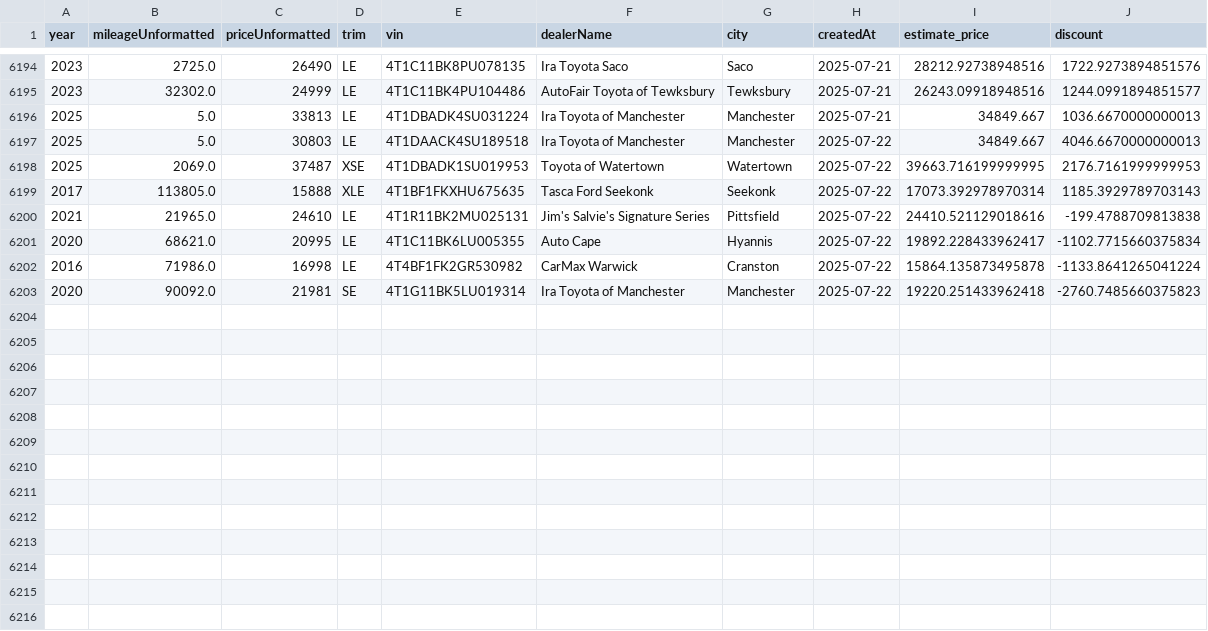
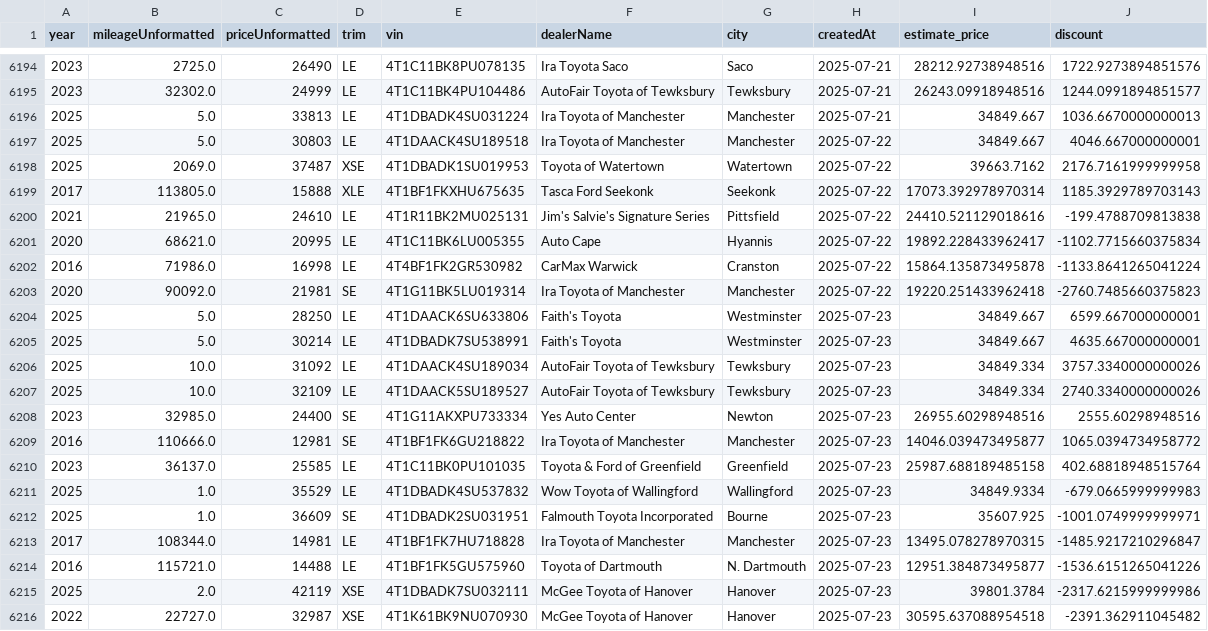
Before and after one commit to MMel099/UsedCarPricer, a CSV file: data/master_data.csv, drawn as a sheet; only a part is shown, gaps mark what is left out.

```diff
--- a/data/master_data.csv
+++ b/data/master_data.csv
@@ -6196,4 +6196,4 @@ year,mileageUnformatted,priceUnformatted,trim,vin,dealerName,city,createdAt,esti
 2025,5.0,33813,LE,4T1DBADK4SU031224,Ira Toyota of Manchester,Manchester,2025-07-21,34849.667,1036.6670000000013
-2025,5.0,30803,LE,4T1DAACK4SU189518,Ira Toyota of Manchester,Manchester,2025-07-22,34849.667,4046.6670000000013
-2025,2069.0,37487,XSE,4T1DBADK1SU019953,Toyota of Watertown,Watertown,2025-07-22,39663.716199999995,2176.7161999999953
+2025,5.0,30803,LE,4T1DAACK4SU189518,Ira Toyota of Manchester,Manchester,2025-07-22,34849.667,4046.667000000001
+2025,2069.0,37487,XSE,4T1DBADK1SU019953,Toyota of Watertown,Watertown,2025-07-22,39663.7162,2176.7161999999958
 2017,113805.0,15888,XLE,4T1BF1FKXHU675635,Tasca Ford Seekonk,Seekonk,2025-07-22,17073.392978970314,1185.3929789703143
@@ -6203 +6203,14 @@ year,mileageUnformatted,priceUnformatted,trim,vin,dealerName,city,createdAt,esti
 2020,90092.0,21981,SE,4T1G11BK5LU019314,Ira Toyota of Manchester,Manchester,2025-07-22,19220.251433962418,-2760.7485660375823
+2025,5.0,28250,LE,4T1DAACK6SU633806,Faith's Toyota,Westminster,2025-07-23,34849.667,6599.667000000001
+2025,5.0,30214,LE,4T1DBADK7SU538991,Faith's Toyota,Westminster,2025-07-23,34849.667,4635.667000000001
+2025,10.0,31092,LE,4T1DAACK4SU189034,AutoFair Toyota of Tewksbury,Tewksbury,2025-07-23,34849.334,3757.3340000000026
+2025,10.0,32109,LE,4T1DAACK5SU189527,AutoFair Toyota of Tewksbury,Tewksbury,2025-07-23,34849.334,2740.3340000000026
+2023,32985.0,24400,SE,4T1G11AKXPU733334,Yes Auto Center,Newton,2025-07-23,26955.60298948516,2555.60298948516
+2016,110666.0,12981,SE,4T1BF1FK6GU218822,Ira Toyota of Manchester,Manchester,2025-07-23,14046.039473495877,1065.0394734958772
+2023,36137.0,25585,LE,4T1C11BK0PU101035,Toyota & Ford of Greenfield,Greenfield,2025-07-23,25987.688189485158,402.68818948515764
+2025,1.0,35529,LE,4T1DBADK4SU537832,Wow Toyota of Wallingford,Wallingford,2025-07-23,34849.9334,-679.0665999999983
+2025,1.0,36609,SE,4T1DBADK2SU031951,Falmouth Toyota Incorporated,Bourne,2025-07-23,35607.925,-1001.0749999999971
+2017,108344.0,14981,LE,4T1BF1FK7HU718828,Ira Toyota of Manchester,Manchester,2025-07-23,13495.078278970315,-1485.9217210296847
+2016,115721.0,14488,LE,4T1BF1FK5GU575960,Toyota of Dartmouth,N. Dartmouth,2025-07-23,12951.384873495877,-1536.6151265041226
+2025,2.0,42119,XSE,4T1DBADK7SU032111,McGee Toyota of Hanover,Hanover,2025-07-23,39801.3784,-2317.6215999999986
+2022,22727.0,32987,XSE,4T1K61BK9NU070930,McGee Toyota of Hanover,Hanover,2025-07-23,30595.637088954518,-2391.362911045482
```
Also changed, not shown: data/daily_stats.csv, data/newest_data.csv, 3 other files.
